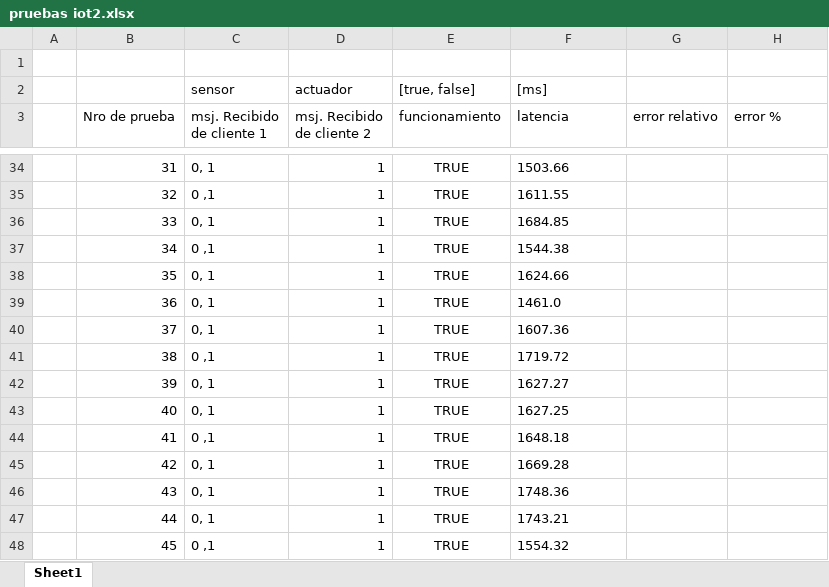
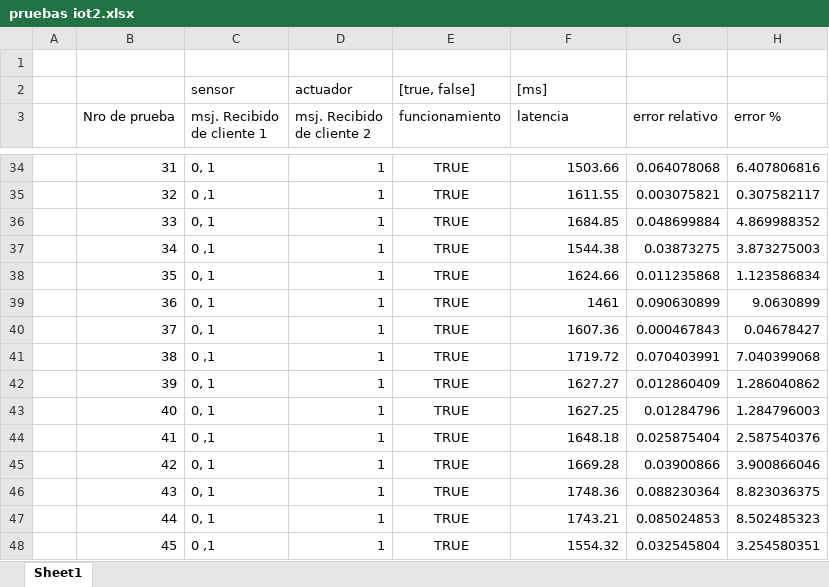
Before and after one commit to TheEduMarin/IoT-proyecto2-Marin-Chalup, an Excel workbook: pruebas iot2.xlsx, sheet Sheet1, drawn as a sheet; only a part is shown, gaps mark what is left out; values as stored, in another font and other column widths than the file's, no borders; the diff covers the shown part only; the diff names each change by its address in the sheet, - before the commit and + after, or states it on an @@ line.

```diff
--- a/pruebas iot2.xlsx (sheet Sheet1)
+++ b/pruebas iot2.xlsx (sheet Sheet1)
-F34:F38 alignment: left
+F34:F38 alignment: right
-G34 (error relativo): (empty)
+G34 (error relativo): 0.064078068
-H34 (error %): (empty)
+H34 (error %): 6.407806816
-G35 (error relativo): (empty)
+G35 (error relativo): 0.003075821
-H35 (error %): (empty)
+H35 (error %): 0.307582117
-G36 (error relativo): (empty)
+G36 (error relativo): 0.048699884
-H36 (error %): (empty)
+H36 (error %): 4.869988352
-G37 (error relativo): (empty)
+G37 (error relativo): 0.03873275
-H37 (error %): (empty)
+H37 (error %): 3.873275003
-G38 (error relativo): (empty)
+G38 (error relativo): 0.011235868
-H38 (error %): (empty)
+H38 (error %): 1.123586834
-F39 (latencia): 1461.0
+F39 (latencia): 1461
-G39 (error relativo): (empty)
+G39 (error relativo): 0.090630899
-H39 (error %): (empty)
+H39 (error %): 9.0630899
-F40:F48 alignment: left
+F40:F48 alignment: right
-G40 (error relativo): (empty)
+G40 (error relativo): 0.000467843
-H40 (error %): (empty)
+H40 (error %): 0.04678427
-G41 (error relativo): (empty)
+G41 (error relativo): 0.070403991
-H41 (error %): (empty)
+H41 (error %): 7.040399068
-G42 (error relativo): (empty)
+G42 (error relativo): 0.012860409
-H42 (error %): (empty)
+H42 (error %): 1.286040862
-G43 (error relativo): (empty)
+G43 (error relativo): 0.01284796
-H43 (error %): (empty)
+H43 (error %): 1.284796003
-G44 (error relativo): (empty)
+G44 (error relativo): 0.025875404
-H44 (error %): (empty)
+H44 (error %): 2.587540376
-G45 (error relativo): (empty)
+G45 (error relativo): 0.03900866
-H45 (error %): (empty)
+H45 (error %): 3.900866046
-G46 (error relativo): (empty)
+G46 (error relativo): 0.088230364
-H46 (error %): (empty)
+H46 (error %): 8.823036375
-G47 (error relativo): (empty)
+G47 (error relativo): 0.085024853
-H47 (error %): (empty)
+H47 (error %): 8.502485323
-G48 (error relativo): (empty)
+G48 (error relativo): 0.032545804
-H48 (error %): (empty)
+H48 (error %): 3.254580351
```
Also changed, not shown: 1 added row, 1 removed row, 81 edited cells and cell formats elsewhere in this sheet.
